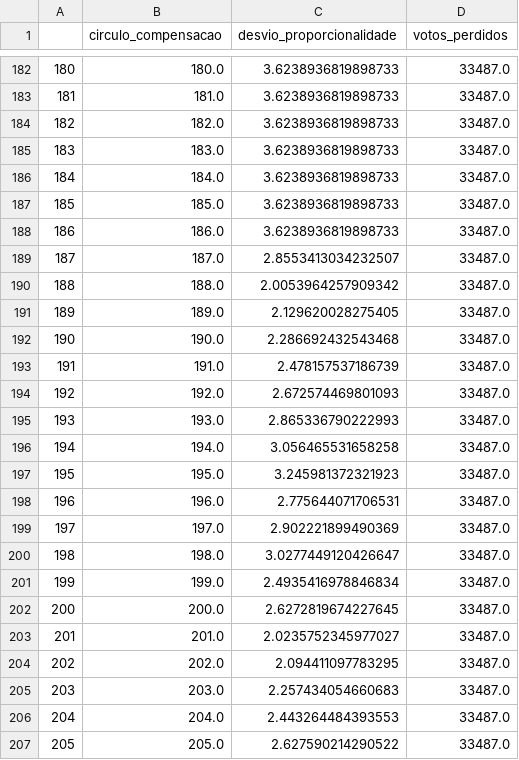
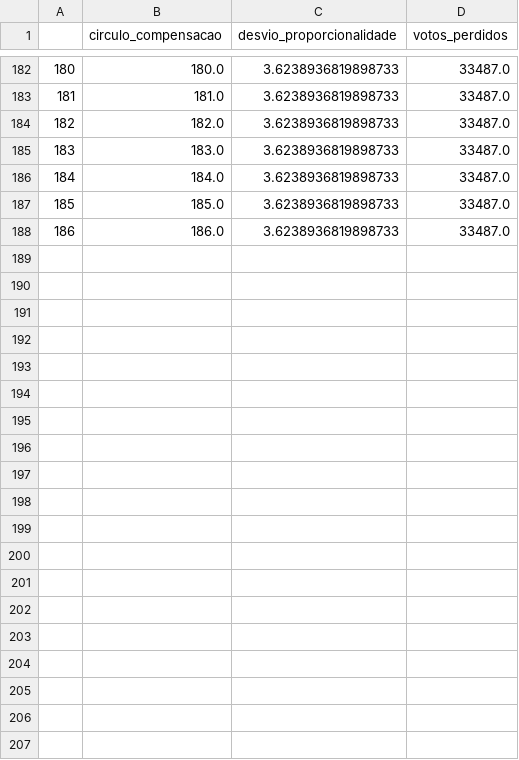
Before and after one commit to pedroschuller/circulo_compensacao, a CSV file: simulacoes/desvios_AR_2005_Globais.csv, drawn as a sheet; only a part is shown, gaps mark what is left out; the diff covers the shown part only; the diff names each change by its address in the sheet, - before the commit and + after, or states it on an @@ line.

```diff
--- a/simulacoes/desvios_AR_2005_Globais.csv
+++ b/simulacoes/desvios_AR_2005_Globais.csv
-row 189: 187 | 187.0 | 2.8553413034232507 | 33487.0
-row 190: 188 | 188.0 | 2.0053964257909342 | 33487.0
-row 191: 189 | 189.0 | 2.129620028275405 | 33487.0
-row 192: 190 | 190.0 | 2.286692432543468 | 33487.0
-row 193: 191 | 191.0 | 2.478157537186739 | 33487.0
-row 194: 192 | 192.0 | 2.672574469801093 | 33487.0
-row 195: 193 | 193.0 | 2.865336790222993 | 33487.0
-row 196: 194 | 194.0 | 3.056465531658258 | 33487.0
-row 197: 195 | 195.0 | 3.245981372321923 | 33487.0
-row 198: 196 | 196.0 | 2.775644071706531 | 33487.0
-row 199: 197 | 197.0 | 2.902221899490369 | 33487.0
-row 200: 198 | 198.0 | 3.0277449120426647 | 33487.0
-row 201: 199 | 199.0 | 2.4935416978846834 | 33487.0
-row 202: 200 | 200.0 | 2.6272819674227645 | 33487.0
-row 203: 201 | 201.0 | 2.0235752345977027 | 33487.0
-row 204: 202 | 202.0 | 2.094411097783295 | 33487.0
-row 205: 203 | 203.0 | 2.257434054660683 | 33487.0
-row 206: 204 | 204.0 | 2.443264484393553 | 33487.0
-row 207: 205 | 205.0 | 2.627590214290522 | 33487.0
```
Also changed, not shown: 25 removed rows elsewhere in this file, simulacoes/desvios_AR_2009_Globais.csv, simulacoes/desvios_AR_2011_Globais.csv, 14 other files.
